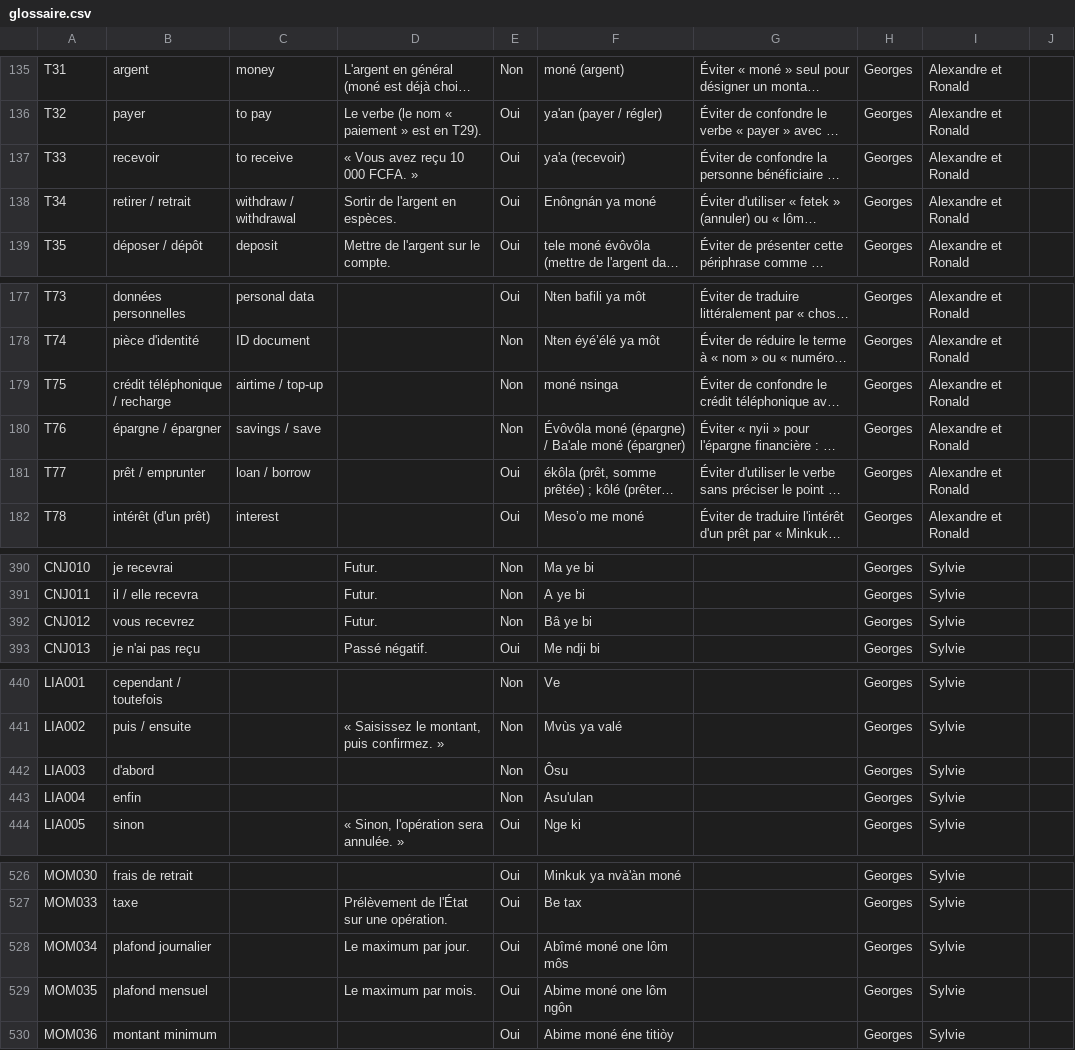
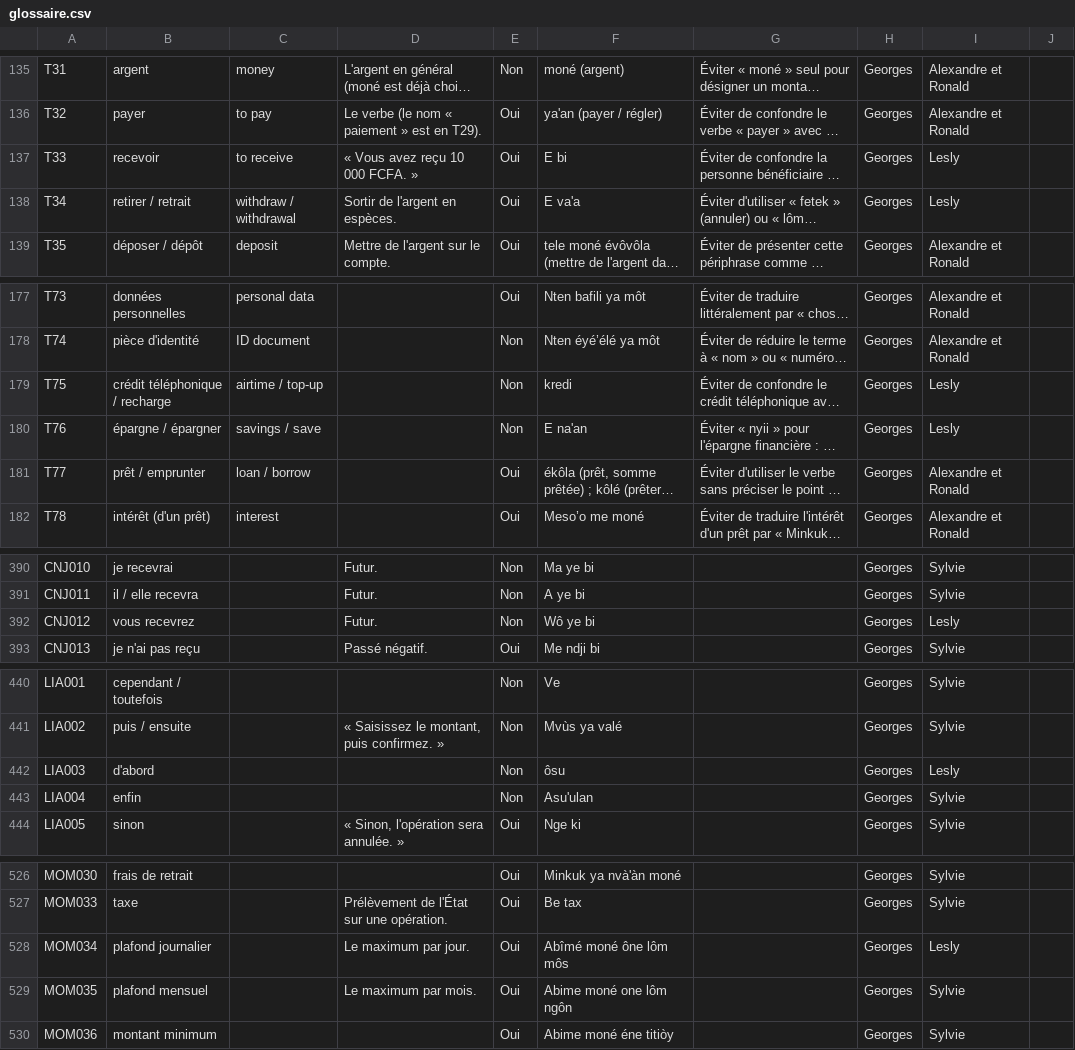
Before and after one commit to georgesmfee4/mayem, a CSV file: packs/bum/glossaire.csv, drawn as a sheet; only a part is shown, gaps mark what is left out; long unchanged cells end in …; the diff names each change by its address in the sheet, - before the commit and + after, or states it on an @@ line.

```diff
--- a/packs/bum/glossaire.csv
+++ b/packs/bum/glossaire.csv
-F137: ya'a (recevoir)
+F137: E bi
-I137:I138: Alexandre et Ronald
+I137:I138: Lesly
-F138: Enôngnán ya moné
+F138: E va'a
-F179: moné nsinga
+F179: kredi
-I179:I180: Alexandre et Ronald
+I179:I180: Lesly
-F180: Évôvôla moné (épargne) / Ba'ale moné (épargner)
+F180: E na'an
-F392: Bâ ye bi
+F392: Wô ye bi
-I392: Sylvie
+I392: Lesly
-F442: Ôsu
+F442: ôsu
-I442: Sylvie
+I442: Lesly
-F528: Abîmé moné one lôm môs
+F528: Abîmé moné ône lôm môs
-I528: Sylvie
+I528: Lesly
```
Also changed, not shown: packs/bum/corpus.csv, packs/bum/decisions.csv, 3 other files.
